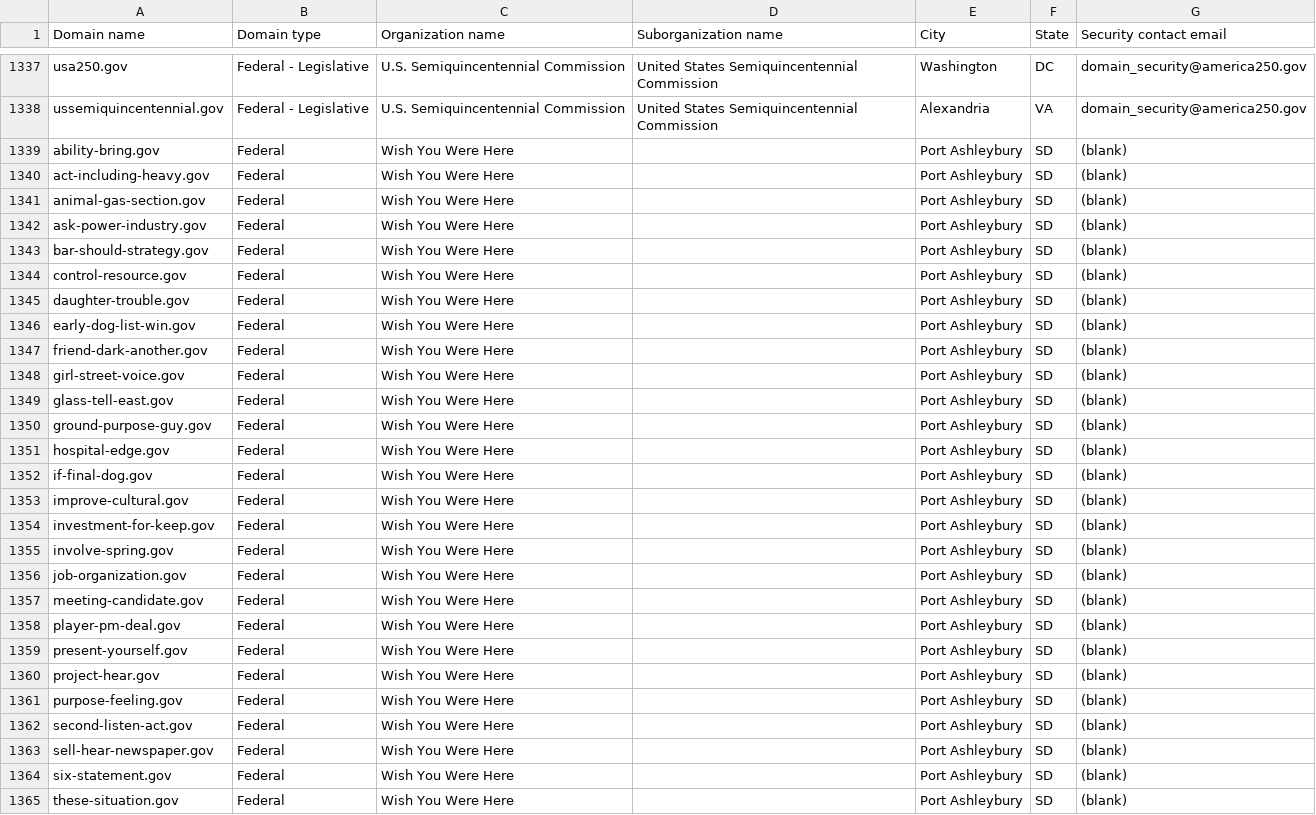
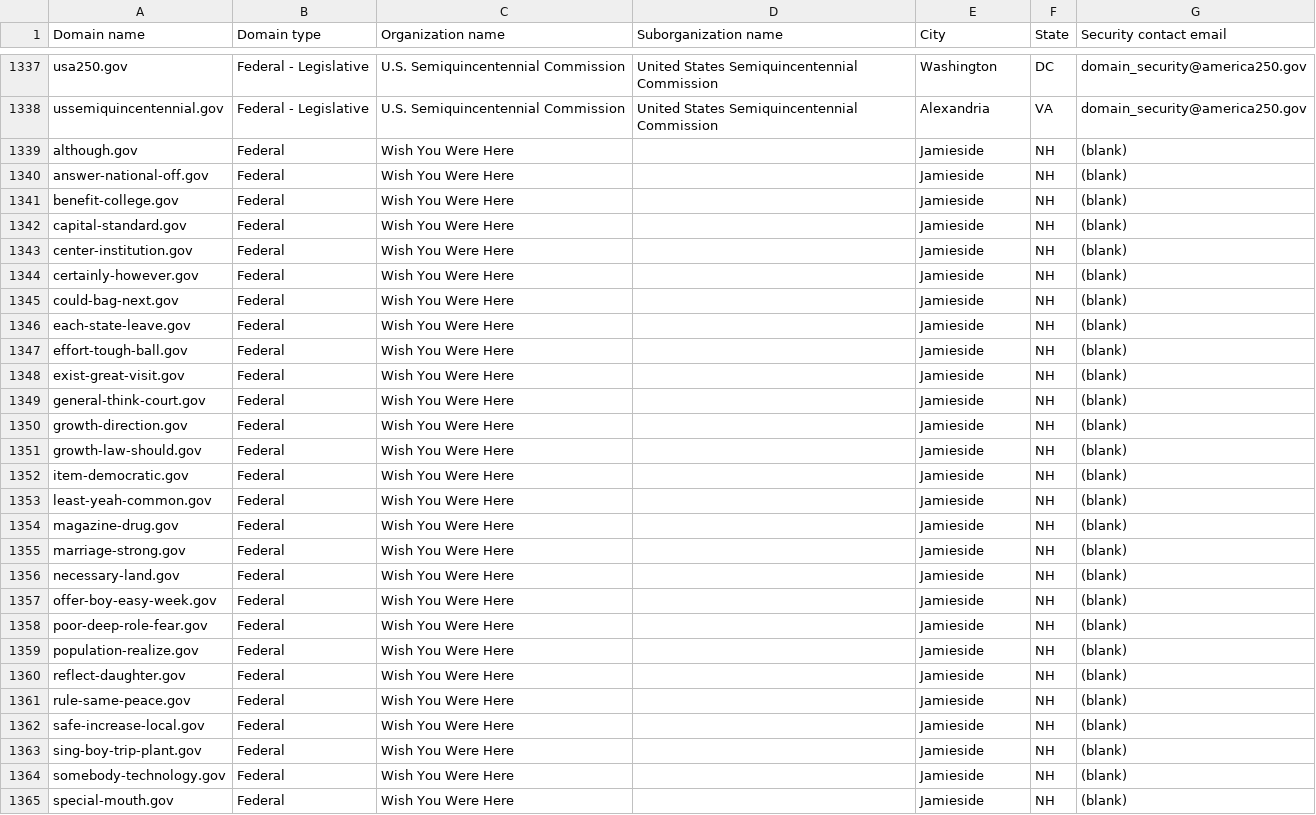
Before and after one commit to h-m-f-t/dotgov-data-staging, a CSV file: current-federal.csv, drawn as a sheet; only a part is shown, gaps mark what is left out; the diff covers the shown part only.

Commit message:
Flat: latest data (2026-07-18T08:04:18.622Z) {   "date": "2026-07-18T08:04:18.622Z",   "files": [     {       "name": "current-federal.csv",       "deltaBytes": -190,       "source": "https://getgov-staging.app.cloud.gov/api/v1/get-report/current-federal"     },     {       "name": "current-full.csv",       "deltaBytes": 606,       "source": "https://getgov-staging.app.cloud.gov/api/v1/get-report/current-full"     }   ] }

```diff
--- a/current-federal.csv
+++ b/current-federal.csv
@@ -1338,28 +1338,28 @@ usa250.gov,Federal - Legislative,U.S. Semiquincentennial Commission,United State
 ussemiquincentennial.gov,Federal - Legislative,U.S. Semiquincentennial Commission,United States Semiquincentennial Commission,Alexandria,VA,domain_security@america250.gov
-ability-bring.gov,Federal,Wish You Were Here,,Port Ashleybury,SD,(blank)
-act-including-heavy.gov,Federal,Wish You Were Here,,Port Ashleybury,SD,(blank)
-animal-gas-section.gov,Federal,Wish You Were Here,,Port Ashleybury,SD,(blank)
-ask-power-industry.gov,Federal,Wish You Were Here,,Port Ashleybury,SD,(blank)
-bar-should-strategy.gov,Federal,Wish You Were Here,,Port Ashleybury,SD,(blank)
-control-resource.gov,Federal,Wish You Were Here,,Port Ashleybury,SD,(blank)
-daughter-trouble.gov,Federal,Wish You Were Here,,Port Ashleybury,SD,(blank)
-early-dog-list-win.gov,Federal,Wish You Were Here,,Port Ashleybury,SD,(blank)
-friend-dark-another.gov,Federal,Wish You Were Here,,Port Ashleybury,SD,(blank)
-girl-street-voice.gov,Federal,Wish You Were Here,,Port Ashleybury,SD,(blank)
-glass-tell-east.gov,Federal,Wish You Were Here,,Port Ashleybury,SD,(blank)
-ground-purpose-guy.gov,Federal,Wish You Were Here,,Port Ashleybury,SD,(blank)
-hospital-edge.gov,Federal,Wish You Were Here,,Port Ashleybury,SD,(blank)
-if-final-dog.gov,Federal,Wish You Were Here,,Port Ashleybury,SD,(blank)
-improve-cultural.gov,Federal,Wish You Were Here,,Port Ashleybury,SD,(blank)
-investment-for-keep.gov,Federal,Wish You Were Here,,Port Ashleybury,SD,(blank)
-involve-spring.gov,Federal,Wish You Were Here,,Port Ashleybury,SD,(blank)
-job-organization.gov,Federal,Wish You Were Here,,Port Ashleybury,SD,(blank)
-meeting-candidate.gov,Federal,Wish You Were Here,,Port Ashleybury,SD,(blank)
-player-pm-deal.gov,Federal,Wish You Were Here,,Port Ashleybury,SD,(blank)
-present-yourself.gov,Federal,Wish You Were Here,,Port Ashleybury,SD,(blank)
-project-hear.gov,Federal,Wish You Were Here,,Port Ashleybury,SD,(blank)
-purpose-feeling.gov,Federal,Wish You Were Here,,Port Ashleybury,SD,(blank)
-second-listen-act.gov,Federal,Wish You Were Here,,Port Ashleybury,SD,(blank)
-sell-hear-newspaper.gov,Federal,Wish You Were Here,,Port Ashleybury,SD,(blank)
-six-statement.gov,Federal,Wish You Were Here,,Port Ashleybury,SD,(blank)
-these-situation.gov,Federal,Wish You Were Here,,Port Ashleybury,SD,(blank)
+although.gov,Federal,Wish You Were Here,,Jamieside,NH,(blank)
+answer-national-off.gov,Federal,Wish You Were Here,,Jamieside,NH,(blank)
+benefit-college.gov,Federal,Wish You Were Here,,Jamieside,NH,(blank)
+capital-standard.gov,Federal,Wish You Were Here,,Jamieside,NH,(blank)
+center-institution.gov,Federal,Wish You Were Here,,Jamieside,NH,(blank)
+certainly-however.gov,Federal,Wish You Were Here,,Jamieside,NH,(blank)
+could-bag-next.gov,Federal,Wish You Were Here,,Jamieside,NH,(blank)
+each-state-leave.gov,Federal,Wish You Were Here,,Jamieside,NH,(blank)
+effort-tough-ball.gov,Federal,Wish You Were Here,,Jamieside,NH,(blank)
+exist-great-visit.gov,Federal,Wish You Were Here,,Jamieside,NH,(blank)
+general-think-court.gov,Federal,Wish You Were Here,,Jamieside,NH,(blank)
+growth-direction.gov,Federal,Wish You Were Here,,Jamieside,NH,(blank)
+growth-law-should.gov,Federal,Wish You Were Here,,Jamieside,NH,(blank)
+item-democratic.gov,Federal,Wish You Were Here,,Jamieside,NH,(blank)
+least-yeah-common.gov,Federal,Wish You Were Here,,Jamieside,NH,(blank)
+magazine-drug.gov,Federal,Wish You Were Here,,Jamieside,NH,(blank)
+marriage-strong.gov,Federal,Wish You Were Here,,Jamieside,NH,(blank)
+necessary-land.gov,Federal,Wish You Were Here,,Jamieside,NH,(blank)
+offer-boy-easy-week.gov,Federal,Wish You Were Here,,Jamieside,NH,(blank)
+poor-deep-role-fear.gov,Federal,Wish You Were Here,,Jamieside,NH,(blank)
+population-realize.gov,Federal,Wish You Were Here,,Jamieside,NH,(blank)
+reflect-daughter.gov,Federal,Wish You Were Here,,Jamieside,NH,(blank)
+rule-same-peace.gov,Federal,Wish You Were Here,,Jamieside,NH,(blank)
+safe-increase-local.gov,Federal,Wish You Were Here,,Jamieside,NH,(blank)
+sing-boy-trip-plant.gov,Federal,Wish You Were Here,,Jamieside,NH,(blank)
+somebody-technology.gov,Federal,Wish You Were Here,,Jamieside,NH,(blank)
+special-mouth.gov,Federal,Wish You Were Here,,Jamieside,NH,(blank)
```
Also changed, not shown: 15 edited cells elsewhere in this file, 1 other file.
